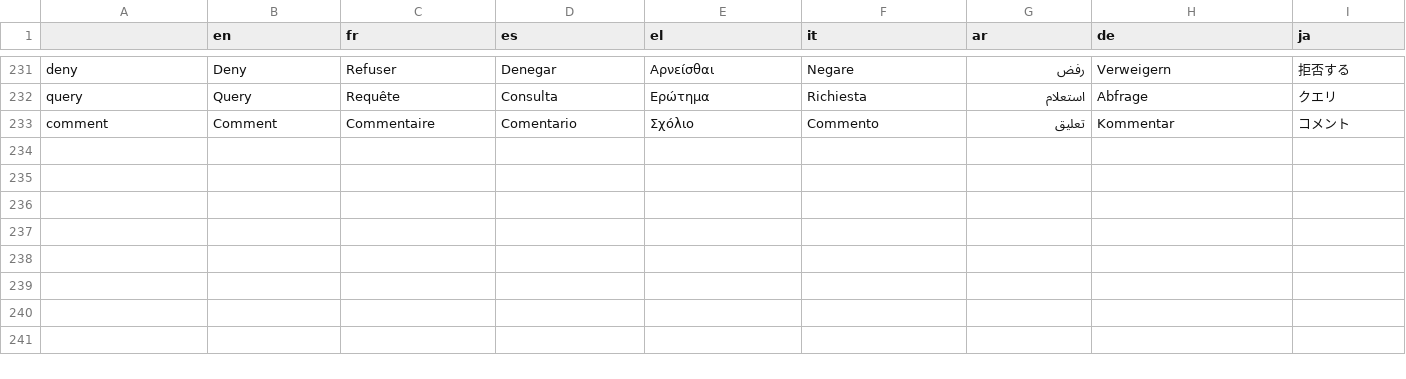
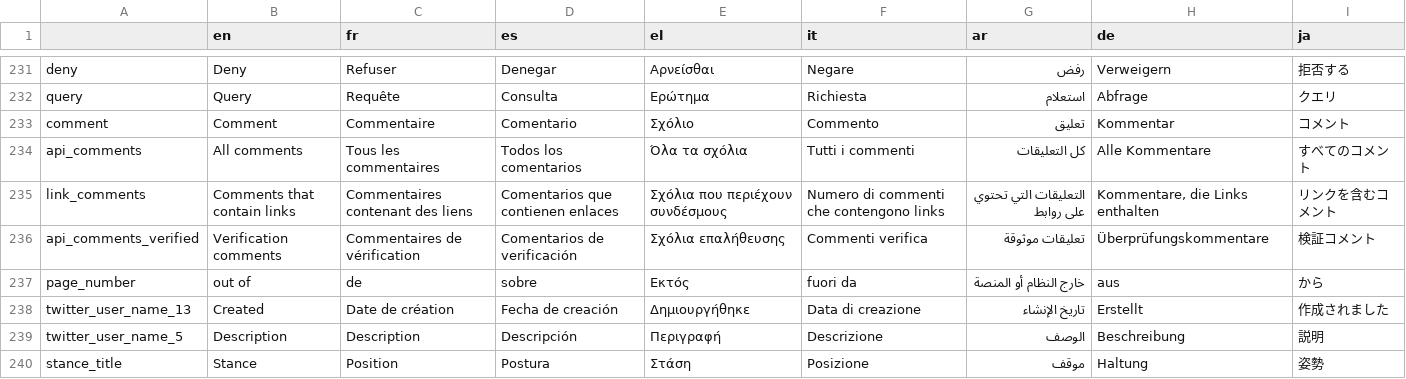
Before and after one commit to AFP-Medialab/InVID-Translation, a TSV file: components/NavItems/tools/Assistant.tsv, drawn as a sheet; only a part is shown, gaps mark what is left out.

Commit message:
added video analysis style comments

```diff
--- a/components/NavItems/tools/Assistant.tsv
+++ b/components/NavItems/tools/Assistant.tsv
@@ -233 +233,8 @@ query	Query	Requête	Consulta	Ερώτημα	Richiesta	استعلام	Abfrage
 comment	Comment	Commentaire	Comentario	Σχόλιο	Commento	تعليق	Kommentar	コメント
+api_comments	All comments	Tous les commentaires	Todos los comentarios	Όλα τα σχόλια	Tutti i commenti	كل التعليقات	Alle Kommentare	すべてのコメント
+link_comments	Comments that contain links	Commentaires contenant des liens	Comentarios que contienen enlaces	Σχόλια που περιέχουν συνδέσμους	Numero di commenti che contengono links	التعليقات التي تحتوي على روابط	Kommentare, die Links enthalten	リンクを含むコメント
+api_comments_verified	Verification comments	Commentaires de vérification	Comentarios de verificación	Σχόλια επαλήθευσης	Commenti verifica	تعليقات موثوقة	Überprüfungskommentare	検証コメント
+page_number	out of	de	sobre	Εκτός	fuori da	خارج النظام أو المنصة	aus	から
+twitter_user_name_13	Created	Date de création	Fecha de creación	Δημιουργήθηκε	Data di creazione	تاريخ الإنشاء	Erstellt	作成されました
+twitter_user_name_5	Description	Description	Descripción	Περιγραφή	Descrizione	الوصف	Beschreibung	説明
+stance_title	Stance	Position	Postura	Στάση	Posizione	موقف	Haltung	姿勢
```
